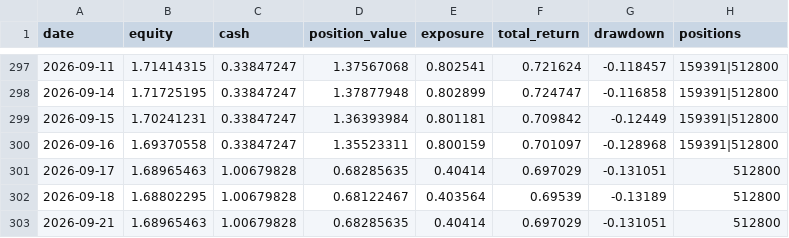
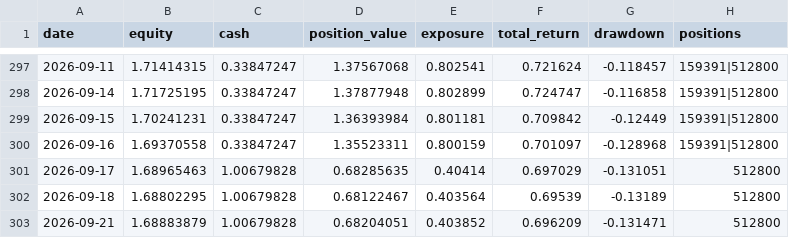
Before and after one commit to zihengniu9/etf-rotation-desk, a CSV file: outputs/etf_backtest_curve.csv, drawn as a sheet; only a part is shown, gaps mark what is left out.

```diff
--- a/outputs/etf_backtest_curve.csv
+++ b/outputs/etf_backtest_curve.csv
@@ -302,2 +302,2 @@
 2026-09-18,1.68802295,1.00679828,0.68122467,0.403564,0.69539,-0.13189,512800
-2026-09-21,1.68965463,1.00679828,0.68285635,0.40414,0.697029,-0.131051,512800
+2026-09-21,1.68883879,1.00679828,0.68204051,0.403852,0.696209,-0.131471,512800
```
Also changed, not shown: outputs/etf_backtest_positions.csv, outputs/etf_hot_rank.csv, 13 other files.
